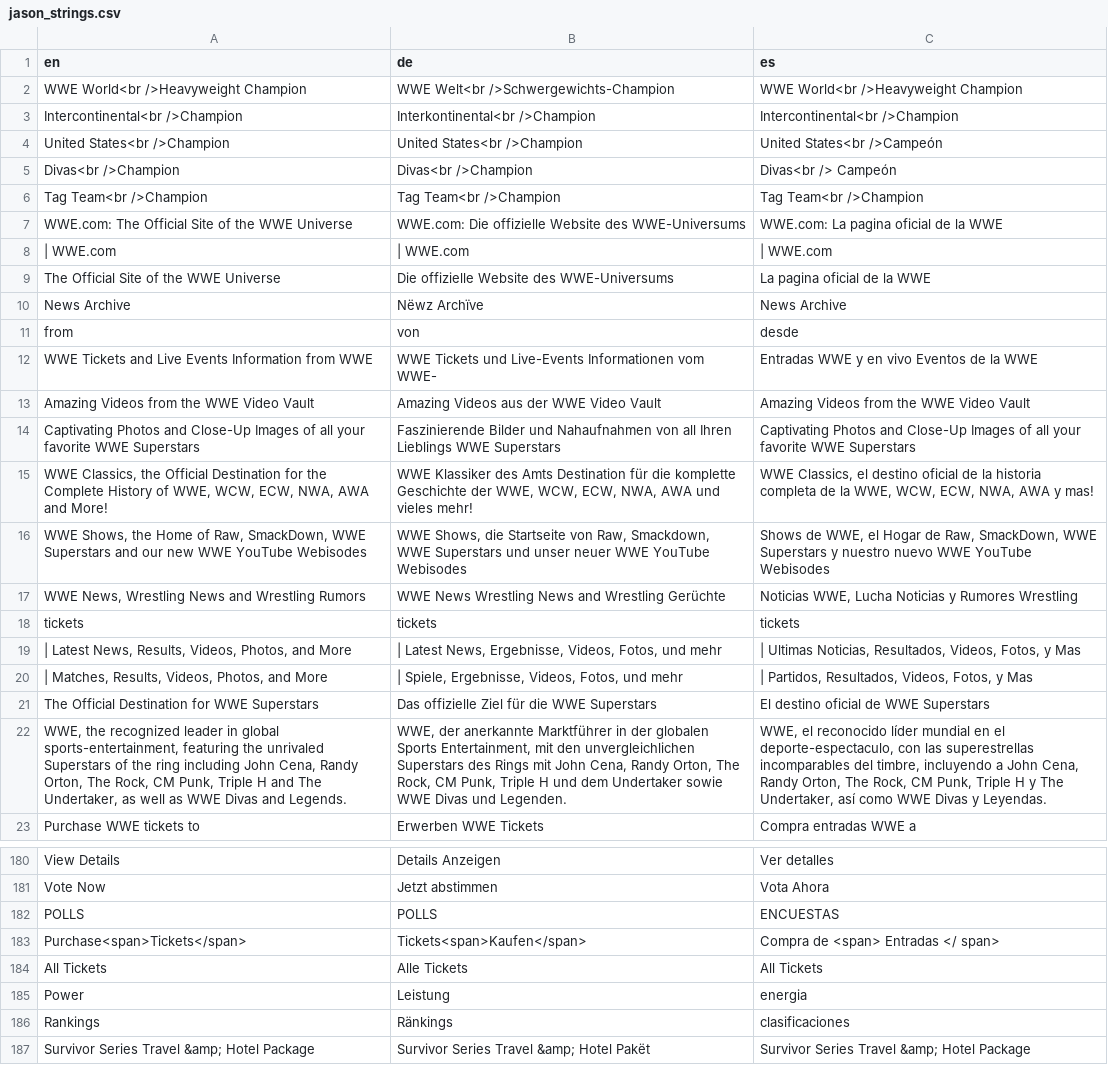
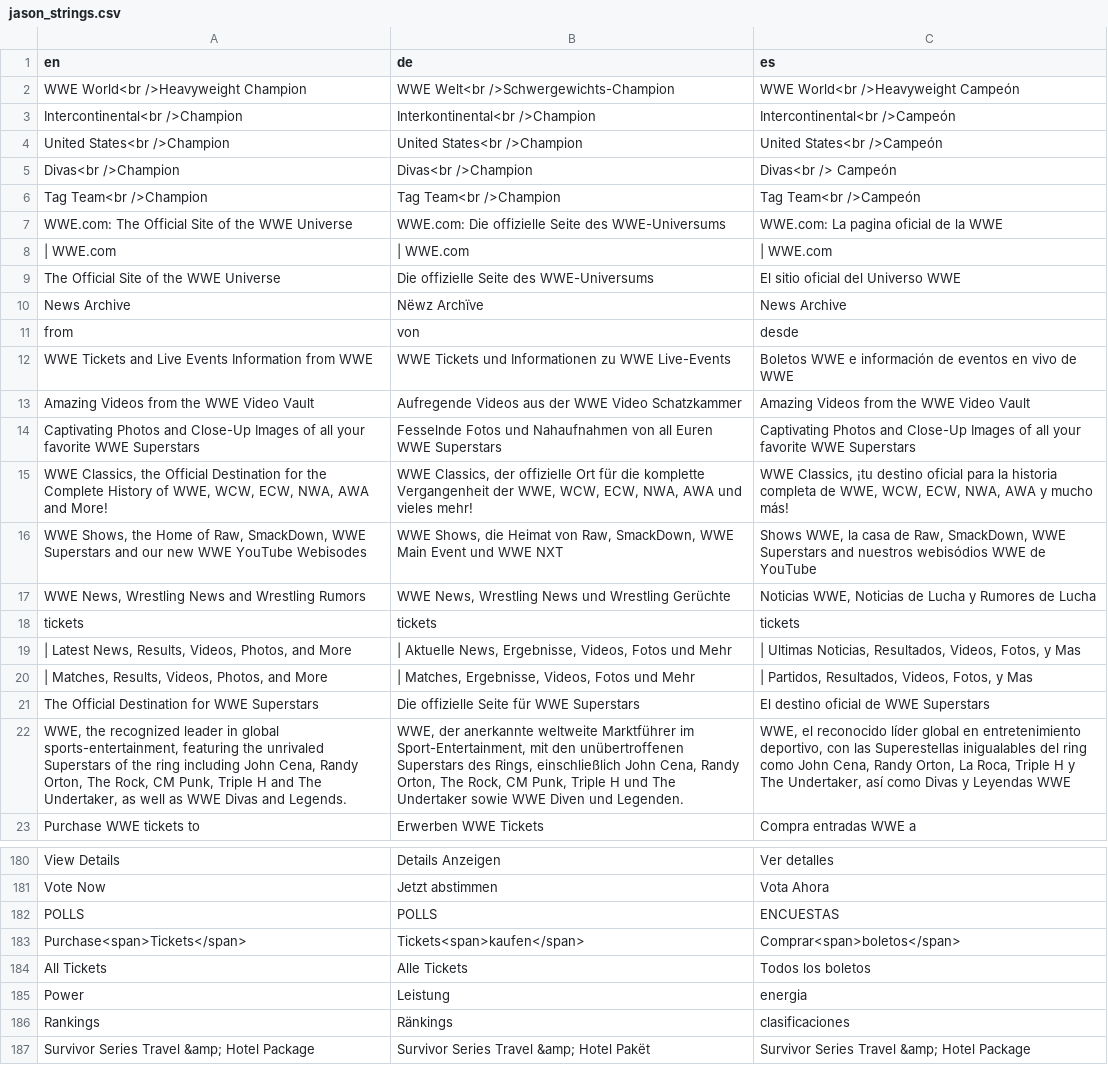
Before and after one commit to jasonLwwe/conf-files, a CSV file: Global/jason_strings.csv, drawn as a sheet; only a part is shown, gaps mark what is left out; the diff covers the shown part only; the diff names each change by its address in the sheet, - before the commit and + after, or states it on an @@ line.

```diff
--- a/Global/jason_strings.csv
+++ b/Global/jason_strings.csv
-C2 (es): WWE World<br />Heavyweight Champion
+C2 (es): WWE World<br />Heavyweight Campeón
-C3 (es): Intercontinental<br />Champion
+C3 (es): Intercontinental<br />Campeón
-C6 (es): Tag Team<br />Champion
+C6 (es): Tag Team<br />Campeón
-B7 (de): …Die offizielle Website des WWE-Universums
+B7 (de): …Die offizielle Seite des WWE-Universums
-B9 (de): Die offizielle Website des WWE-Universums
+B9 (de): Die offizielle Seite des WWE-Universums
-C9 (es): La pagina oficial de la WWE
+C9 (es): El sitio oficial del Universo WWE
-B12 (de): …Tickets und Live-Events Informationen vom WWE-
+B12 (de): …Tickets und Informationen zu WWE Live-Events
-C12 (es): Entradas WWE y en vivo Eventos de la WWE
+C12 (es): Boletos WWE e información de eventos en vivo de WWE
-B13 (de): Amazing Videos aus der WWE Video Vault
+B13 (de): Aufregende Videos aus der WWE Video Schatzkammer
-B14 (de): Faszinierende Bilder und Nahaufnahmen von all Ihren Lieblings WWE Superstars
+B14 (de): Fesselnde Fotos und Nahaufnahmen von all Euren WWE Superstars
-B15 (de): WWE Klassiker des Amts Destination für die komplette Geschichte der WWE,…
+B15 (de): WWE Classics, der offizielle Ort für die komplette Vergangenheit der WWE,…
-C15 (es): WWE Classics, el destino oficial de la historia completa de la WWE, WCW, ECW, NWA, AWA y mas!
+C15 (es): WWE Classics, ¡tu destino oficial para la historia completa de WWE, WCW, ECW, NWA, AWA y mucho más!
-B16 (de): …Shows, die Startseite von Raw, Smackdown, WWE Superstars und unser neuer WWE YouTube Webisodes
+B16 (de): …Shows, die Heimat von Raw, SmackDown, WWE Main Event und WWE NXT
-C16 (es): Shows de WWE, el Hogar de Raw, SmackDown, WWE Superstars y nuestro nuevo WWE YouTube Webisodes
+C16 (es): Shows WWE, la casa de Raw, SmackDown, WWE Superstars and nuestros webisódios WWE de YouTube
-B17 (de): WWE News Wrestling News and Wrestling Gerüchte
+B17 (de): WWE News, Wrestling News und Wrestling Gerüchte
-C17 (es): Noticias WWE, Lucha Noticias y Rumores Wrestling
+C17 (es): Noticias WWE, Noticias de Lucha y Rumores de Lucha
-B19 (de): | Latest News, Ergebnisse, Videos, Fotos, und mehr
+B19 (de): | Aktuelle News, Ergebnisse, Videos, Fotos und Mehr
-B20 (de): | Spiele, Ergebnisse, Videos, Fotos, und mehr
+B20 (de): | Matches, Ergebnisse, Videos, Fotos und Mehr
-B21 (de): Das offizielle Ziel für die WWE Superstars
+B21 (de): Die offizielle Seite für WWE Superstars
-B22 (de): …der anerkannte Marktführer in der globalen Sports Entertainment, mit den unvergleichlichen Superstars des Rings mit John Cena, Randy Orton, The Rock, CM Punk, Triple H und dem Undertaker sowie WWE Divas und Legenden.
+B22 (de): …der anerkannte weltweite Marktführer im Sport-Entertainment, mit den unübertroffenen Superstars des Rings, einschließlich John Cena, Randy Orton, The Rock, CM Punk, Triple H und The Undertaker sowie WWE Diven und Legenden.
-C22 (es): …reconocido líder mundial en el deporte-espectaculo, con las superestrellas incomparables del timbre, incluyendo a John Cena, Randy Orton, The Rock, CM Punk, Triple H y The Undertaker, así como WWE Divas y Leyendas.
+C22 (es): …reconocido líder global en entretenimiento deportivo, con las Superestellas inigualables del ring como John Cena, Randy Orton, La Roca, Triple H y The Undertaker, así como Divas y Leyendas WWE
-B183 (de): Tickets<span>Kaufen</span>
+B183 (de): Tickets<span>kaufen</span>
-C183 (es): Compra de <span> Entradas </ span>
+C183 (es): Comprar<span>boletos</span>
-C184 (es): All Tickets
+C184 (es): Todos los boletos
```
Also changed, not shown: 5 added rows, 2 moved rows and 114 edited cells elsewhere in this file.
